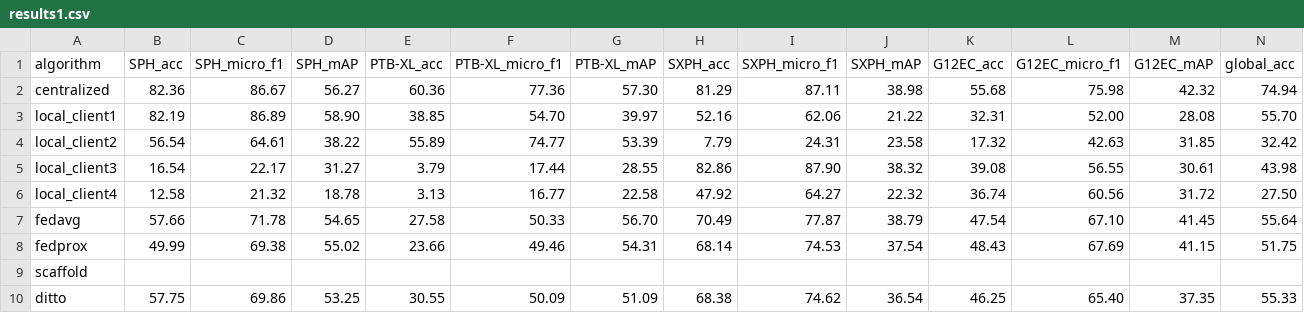
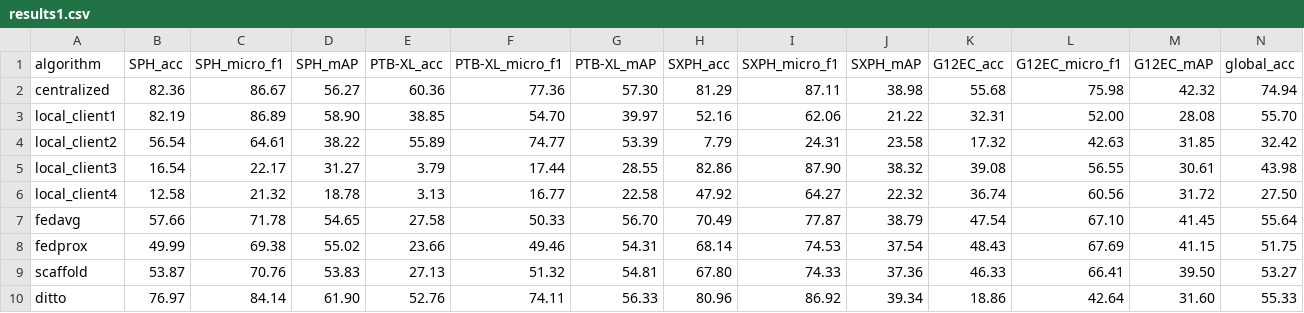
Before and after one commit to kienle1404/FedCVD, a CSV file: code/FedCVD/scripts/ecg/results1.csv, drawn as a sheet; only a part is shown; the diff covers the shown part only; the diff names each change by its address in the sheet, - before the commit and + after, or states it on an @@ line.

Commit message:
updated results

```diff
--- a/code/FedCVD/scripts/ecg/results1.csv
+++ b/code/FedCVD/scripts/ecg/results1.csv
-B9 (SPH_acc): (empty)
+B9 (SPH_acc): 53.87
-C9 (SPH_micro_f1): (empty)
+C9 (SPH_micro_f1): 70.76
-D9 (SPH_mAP): (empty)
+D9 (SPH_mAP): 53.83
-E9 (PTB-XL_acc): (empty)
+E9 (PTB-XL_acc): 27.13
-F9 (PTB-XL_micro_f1): (empty)
+F9 (PTB-XL_micro_f1): 51.32
-G9 (PTB-XL_mAP): (empty)
+G9 (PTB-XL_mAP): 54.81
-H9 (SXPH_acc): (empty)
+H9 (SXPH_acc): 67.80
-I9 (SXPH_micro_f1): (empty)
+I9 (SXPH_micro_f1): 74.33
-J9 (SXPH_mAP): (empty)
+J9 (SXPH_mAP): 37.36
-K9 (G12EC_acc): (empty)
+K9 (G12EC_acc): 46.33
-L9 (G12EC_micro_f1): (empty)
+L9 (G12EC_micro_f1): 66.41
-M9 (G12EC_mAP): (empty)
+M9 (G12EC_mAP): 39.50
-N9 (global_acc): (empty)
+N9 (global_acc): 53.27
-B10 (SPH_acc): 57.75
+B10 (SPH_acc): 76.97
-C10 (SPH_micro_f1): 69.86
+C10 (SPH_micro_f1): 84.14
-D10 (SPH_mAP): 53.25
+D10 (SPH_mAP): 61.90
-E10 (PTB-XL_acc): 30.55
+E10 (PTB-XL_acc): 52.76
-F10 (PTB-XL_micro_f1): 50.09
+F10 (PTB-XL_micro_f1): 74.11
-G10 (PTB-XL_mAP): 51.09
+G10 (PTB-XL_mAP): 56.33
-H10 (SXPH_acc): 68.38
+H10 (SXPH_acc): 80.96
-I10 (SXPH_micro_f1): 74.62
+I10 (SXPH_micro_f1): 86.92
-J10 (SXPH_mAP): 36.54
+J10 (SXPH_mAP): 39.34
-K10 (G12EC_acc): 46.25
+K10 (G12EC_acc): 18.86
-L10 (G12EC_micro_f1): 65.40
+L10 (G12EC_micro_f1): 42.64
-M10 (G12EC_mAP): 37.35
+M10 (G12EC_mAP): 31.60
```
Also changed, not shown: 1 added row, 1 removed row and 35 edited cells elsewhere in this file, code/FedCVD/docs/head_ratio_all_metrics.csv, 5 other files.
